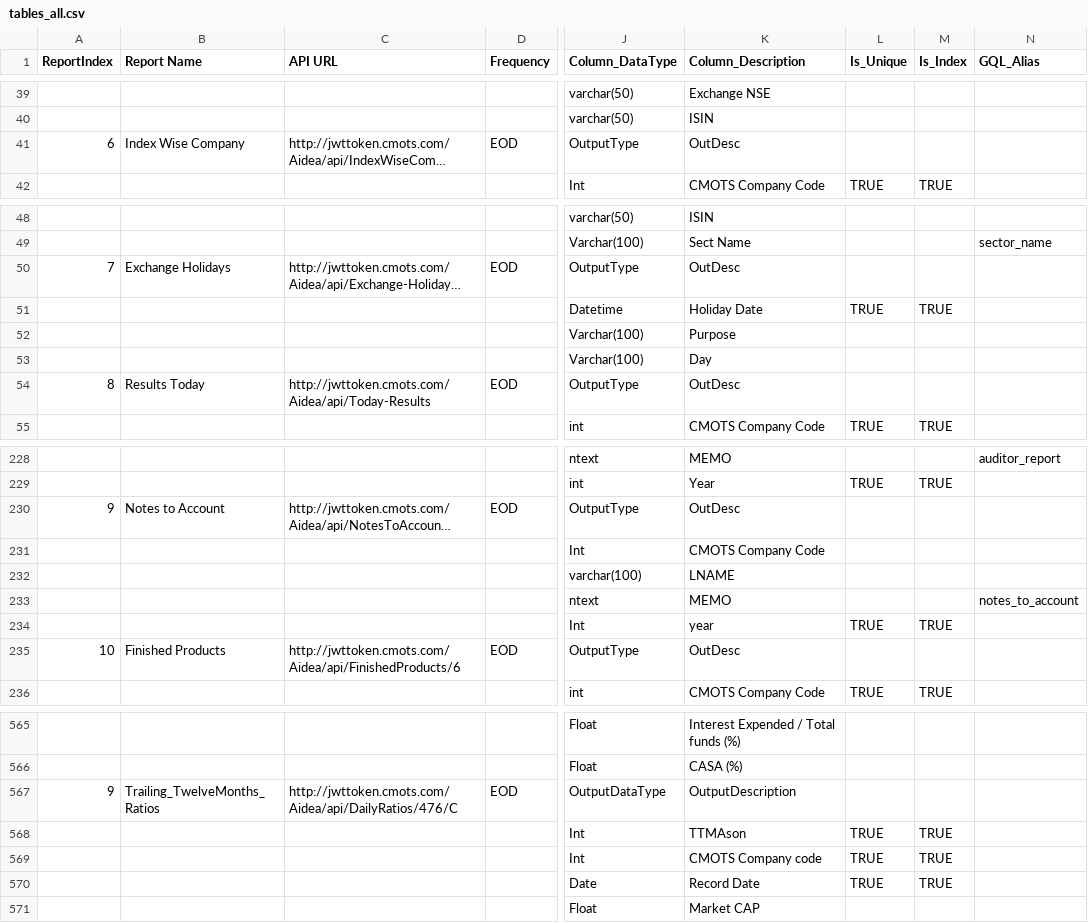
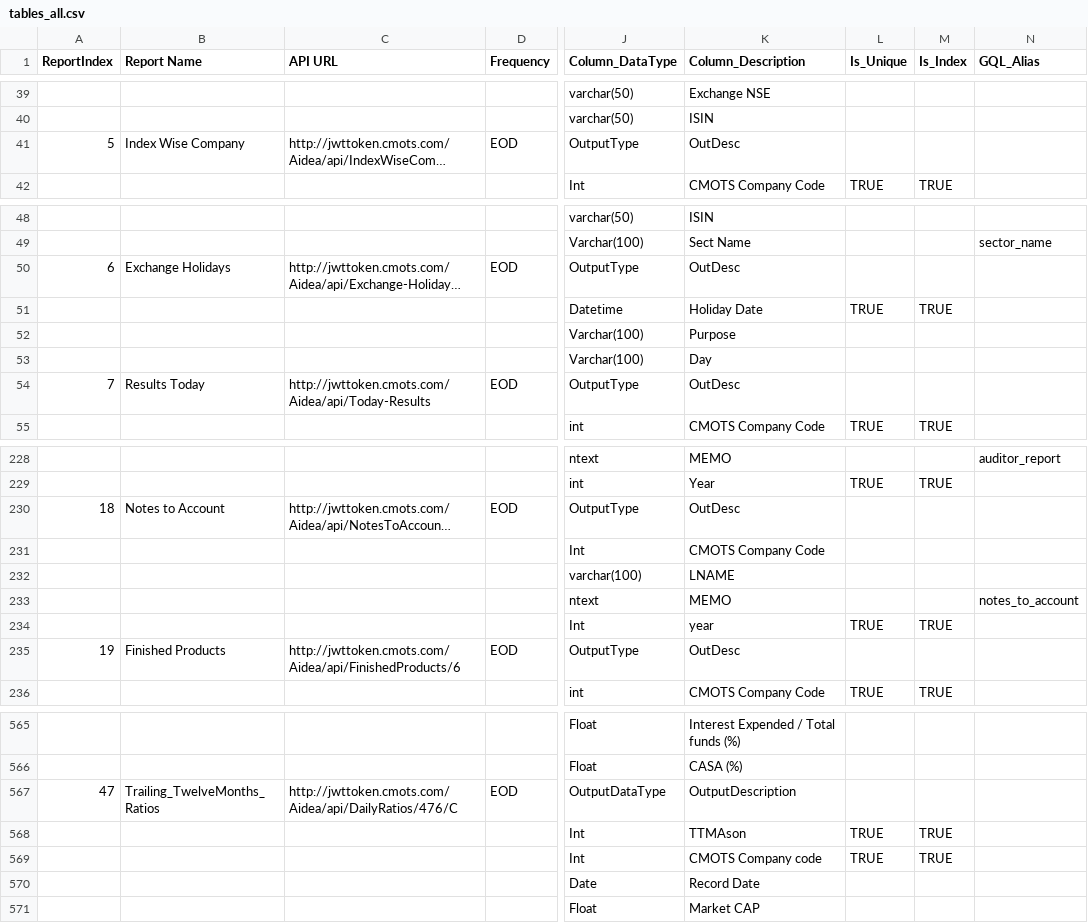
Before and after one commit to wanderingelephants/telegram-mini-app, a CSV file: packages/server/middle/cmots/csv/tables_all.csv, drawn as a sheet; only a part is shown, gaps mark what is left out; long unchanged cells end in …; the diff covers the shown part only; the diff names each change by its address in the sheet, - before the commit and + after, or states it on an @@ line.

```diff
--- a/packages/server/middle/cmots/csv/tables_all.csv
+++ b/packages/server/middle/cmots/csv/tables_all.csv
-A41 (ReportIndex): 6
+A41 (ReportIndex): 5
-A50 (ReportIndex): 7
+A50 (ReportIndex): 6
-A54 (ReportIndex): 8
+A54 (ReportIndex): 7
-A230 (ReportIndex): 9
+A230 (ReportIndex): 18
-A235 (ReportIndex): 10
+A235 (ReportIndex): 19
-A567 (ReportIndex): 9
+A567 (ReportIndex): 47
-L570 (Is_Unique): TRUE
+L570 (Is_Unique): (empty)
-M570 (Is_Index): TRUE
+M570 (Is_Index): (empty)
```
Also changed, not shown: 43 edited cells elsewhere in this file, packages/server/middle/cmots/csv/tables_financials.csv, 26 other files.
